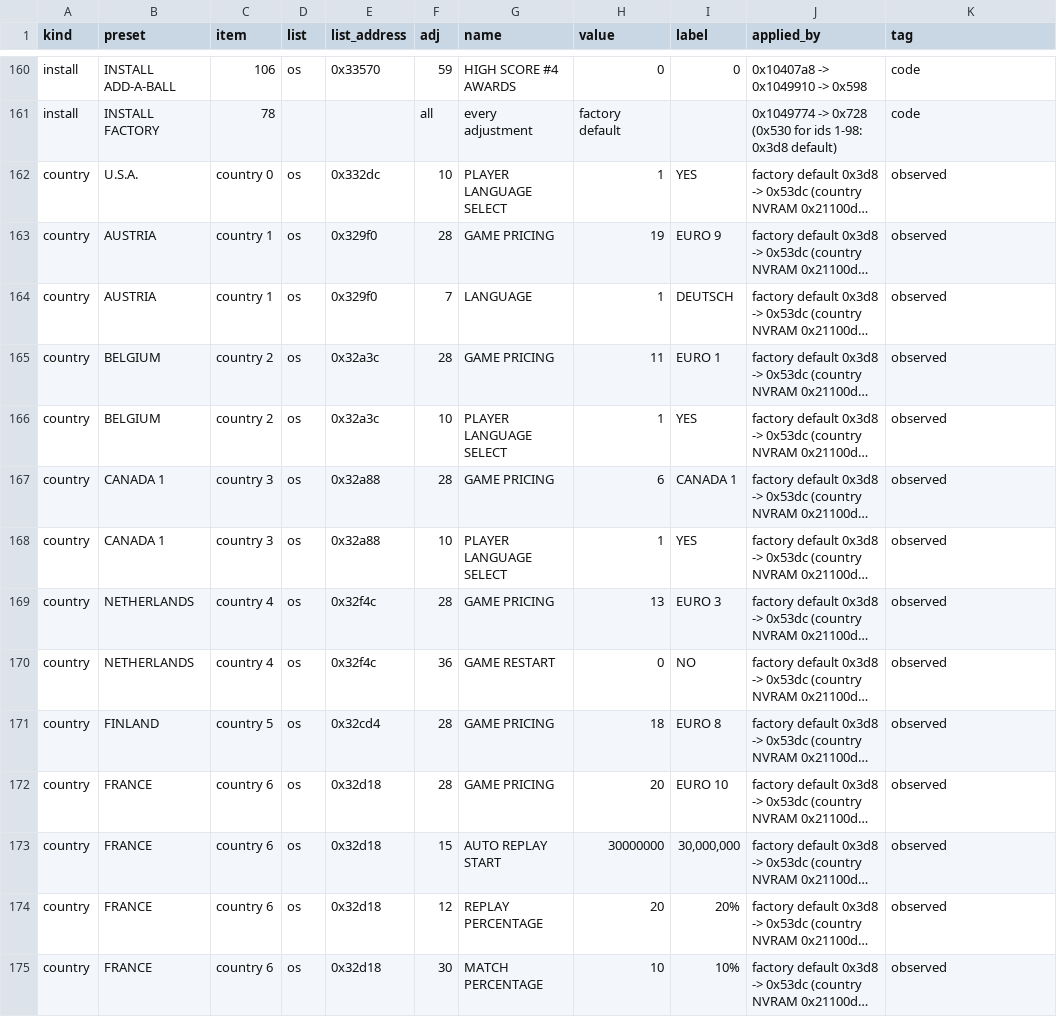
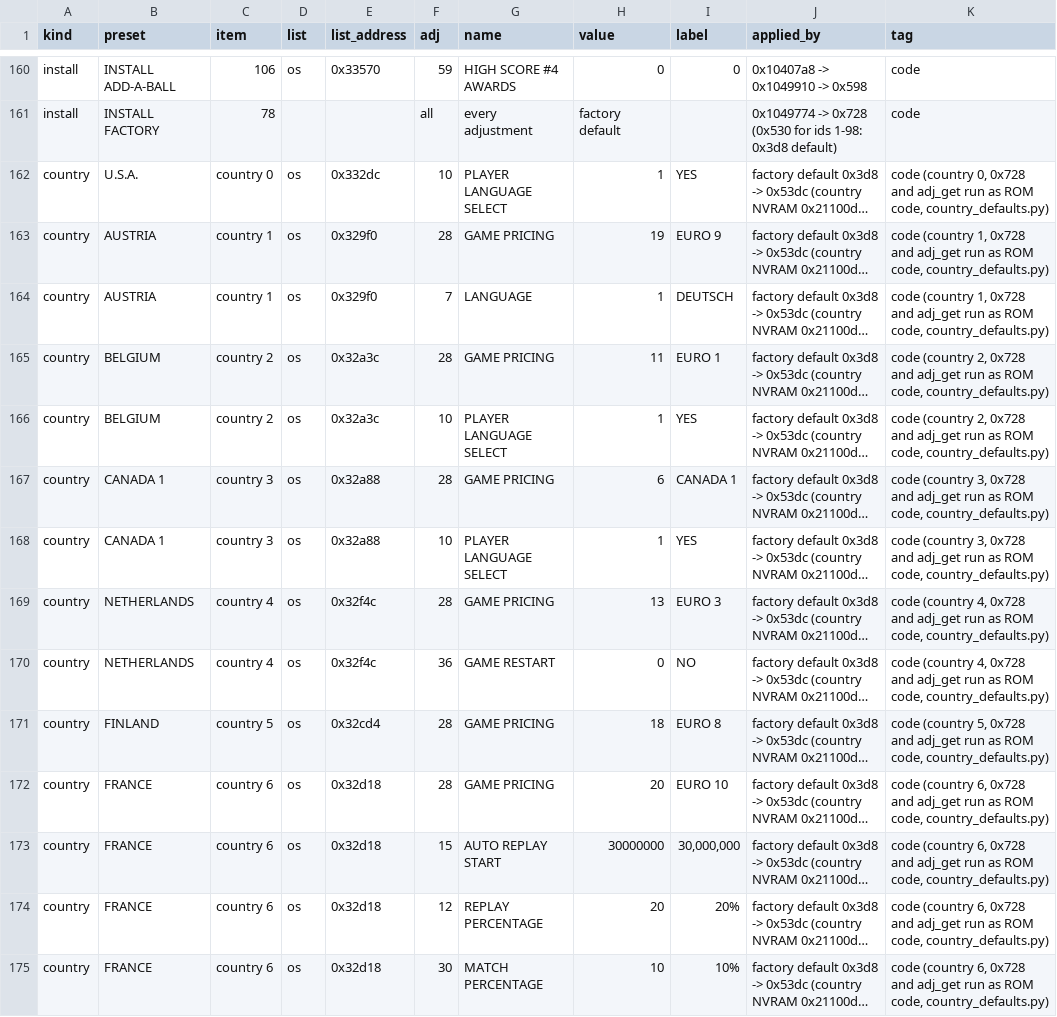
Before and after one commit to Ashram56/Transformers-MPF, a CSV file: rom/rom_data/settings/presets.csv, drawn as a sheet; only a part is shown, gaps mark what is left out; long unchanged cells end in …; the diff covers the shown part only; the diff names each change by its address in the sheet, - before the commit and + after, or states it on an @@ line.

```diff
--- a/rom/rom_data/settings/presets.csv
+++ b/rom/rom_data/settings/presets.csv
-K162 (tag): observed
+K162 (tag): code (country 0, 0x728 and adj_get run as ROM code, country_defaults.py)
-K163:K164 (tag): observed
+K163:K164 (tag): code (country 1, 0x728 and adj_get run as ROM code, country_defaults.py)
-K165:K166 (tag): observed
+K165:K166 (tag): code (country 2, 0x728 and adj_get run as ROM code, country_defaults.py)
-K167:K168 (tag): observed
+K167:K168 (tag): code (country 3, 0x728 and adj_get run as ROM code, country_defaults.py)
-K169:K170 (tag): observed
+K169:K170 (tag): code (country 4, 0x728 and adj_get run as ROM code, country_defaults.py)
-K171 (tag): observed
+K171 (tag): code (country 5, 0x728 and adj_get run as ROM code, country_defaults.py)
-K172:K175 (tag): observed
+K172:K175 (tag): code (country 6, 0x728 and adj_get run as ROM code, country_defaults.py)
```
Also changed, not shown: 71 edited cells elsewhere in this file, rom/rom_data/settings/adjustments.csv, 5 other files.
